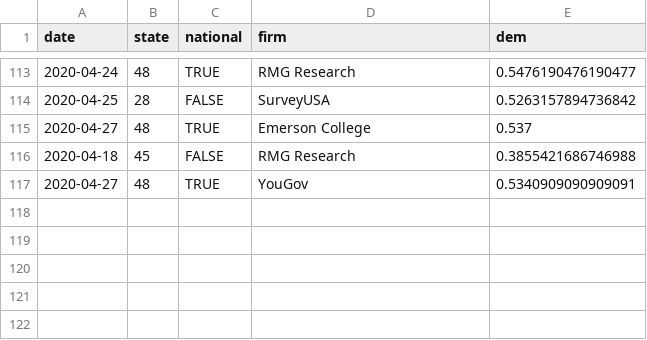
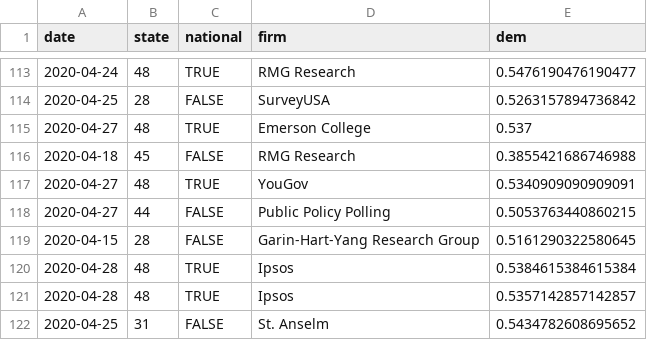
Before and after one commit to CoryMcCartan/president, a CSV file: docs/polls.csv, drawn as a sheet; only a part is shown, gaps mark what is left out.

```diff
--- a/docs/polls.csv
+++ b/docs/polls.csv
@@ -117 +117,6 @@ date,state,national,firm,dem
 2020-04-27,48,TRUE,YouGov,0.5340909090909091
+2020-04-27,44,FALSE,Public Policy Polling,0.5053763440860215
+2020-04-15,28,FALSE,Garin-Hart-Yang Research Group,0.5161290322580645
+2020-04-28,48,TRUE,Ipsos,0.5384615384615384
+2020-04-28,48,TRUE,Ipsos,0.5357142857142857
+2020-04-25,31,FALSE,St. Anselm,0.5434782608695652
```
Also changed, not shown: docs/history.csv, docs/state_history.csv, 2 other files.
